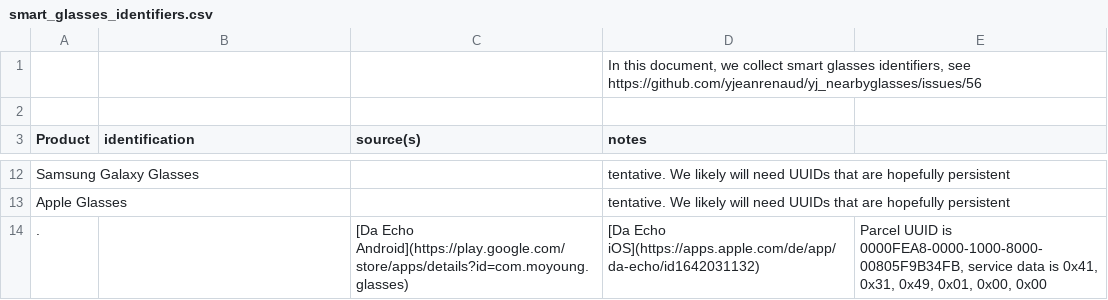
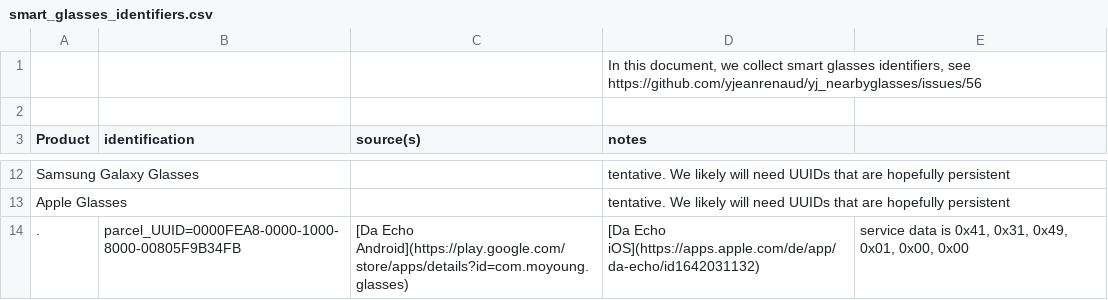
Before and after one commit to yjeanrenaud/yj_nearbyglasses, a CSV file: smart_glasses_identifiers.csv, drawn as a sheet; only a part is shown, gaps mark what is left out.

Commit message:
Update smart_glasses_identifiers.csv
added Da Echo

```diff
--- a/smart_glasses_identifiers.csv
+++ b/smart_glasses_identifiers.csv
@@ -13,2 +13,2 @@ Samsung Galaxy Glasses ,                                                    ,
 Apple Glasses          ,                                                    ,                                                                        , "tentative. We likely will need UUIDs that are hopefully persistent"
-.                      ,                                                    , [Da Echo Android](https://play.google.com/store/apps/details?id=com.moyoung.glasses),[Da Echo iOS](https://apps.apple.com/de/app/da-echo/id1642031132)        , "Parcel UUID is 0000FEA8-0000-1000-8000-00805F9B34FB, service data is 0x41, 0x31, 0x49, 0x01, 0x00, 0x00"
+.                      , parcel_UUID=0000FEA8-0000-1000-8000-00805F9B34FB   , [Da Echo Android](https://play.google.com/store/apps/details?id=com.moyoung.glasses),[Da Echo iOS](https://apps.apple.com/de/app/da-echo/id1642031132)        , "service data is 0x41, 0x31, 0x49, 0x01, 0x00, 0x00"
```
